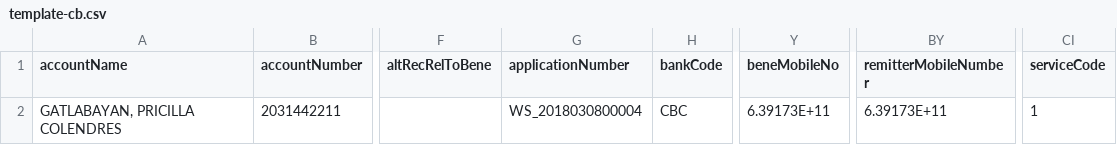
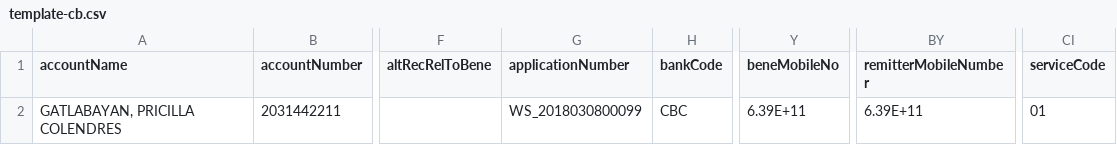
Before and after one commit to jainiguevara/bti-api, a CSV file: docs/template-cb.csv, drawn as a sheet; only a part is shown, gaps mark what is left out; the diff names each change by its address in the sheet, - before the commit and + after, or states it on an @@ line.

```diff
--- a/docs/template-cb.csv
+++ b/docs/template-cb.csv
-G2 (applicationNumber): WS_2018030800004
+G2 (applicationNumber): WS_2018030800099
-Y2 (beneMobileNo): 6.39173E+11
+Y2 (beneMobileNo): 6.39E+11
-BY2 (remitterMobileNumber): 6.39173E+11
+BY2 (remitterMobileNumber): 6.39E+11
-CI2 (serviceCode): 1
+CI2 (serviceCode): 01
```
Also changed, not shown: 2 other files.
